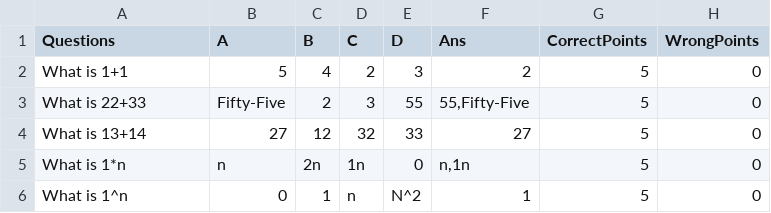
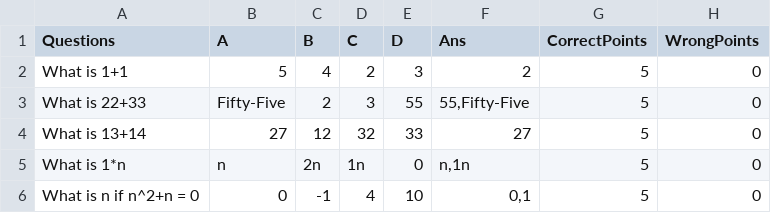
Before and after one commit to Username1189/questionpaper, a CSV file: Questions.csv, drawn as a sheet.

```diff
--- a/Questions.csv
+++ b/Questions.csv
@@ -5,2 +5,2 @@ What is 13+14,27,12,32,33,27,5,0
 What is 1*n,n,2n,1n,0,"n,1n",5,0
-What is 1^n,0,1,n,N^2,1,5,0
+What is n if n^2+n = 0,0,-1,4,10,"0,1",5,0
```
Also changed, not shown: 6 other files.
